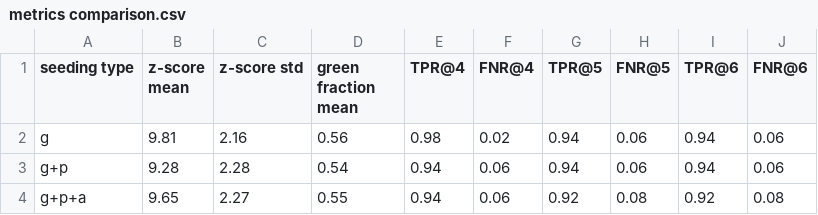
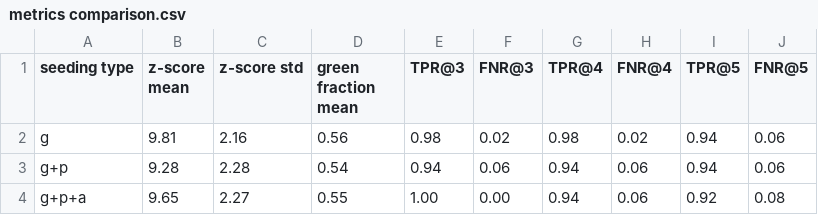
Before and after one commit to SkyeMoriarty/lm-watermarking, a CSV file: DataAnalysis/ablation study/metrics comparison.csv, drawn as a sheet; removed rows and columns are numbered as before the commit, all else as after; the diff names each change by its address in the sheet, - before the commit and + after, or states it on an @@ line.

```diff
--- a/DataAnalysis/ablation study/metrics comparison.csv
+++ b/DataAnalysis/ablation study/metrics comparison.csv
+column E (TPR@3), rows 2-4: 0.98 | 0.94 | 1.00
+column F (FNR@3), rows 2-4: 0.02 | 0.06 | 0.00
-column I (TPR@6), rows 2-4: 0.94 | 0.94 | 0.92
-column J (FNR@6), rows 2-4: 0.06 | 0.06 | 0.08
```
Also changed, not shown: 25 other files.
